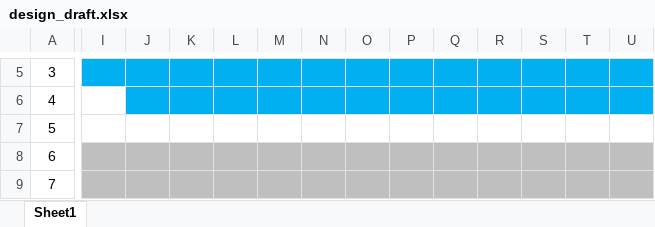
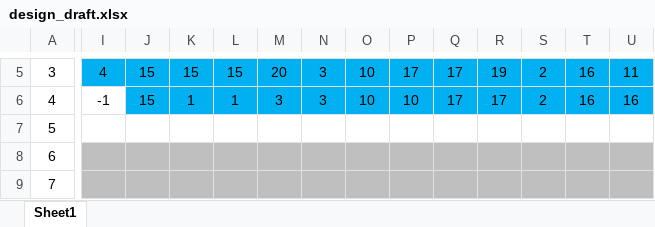
Before and after one commit to wonanut/nodejs, an Excel workbook: design_draft.xlsx, sheet Sheet1, drawn as a sheet; only a part is shown, gaps mark what is left out; values as stored, in another font and other column widths than the file's, no borders; the diff covers the shown part only; the diff names each change by its address in the sheet, - before the commit and + after, or states it on an @@ line.

```diff
--- a/design_draft.xlsx (sheet Sheet1)
+++ b/design_draft.xlsx (sheet Sheet1)
-I5: (empty)
+I5: 4
-J5:J6: (empty)
+J5:J6: 15
-K5: (empty)
+K5: 15
-L5: (empty)
+L5: 15
-M5: (empty)
+M5: 20
-N5:N6: (empty)
+N5:N6: 3
-O5:O6: (empty)
+O5:O6: 10
-P5: (empty)
+P5: 17
-Q5:Q6: (empty)
+Q5:Q6: 17
-R5: (empty)
+R5: 19
-S5:S6: (empty)
+S5:S6: 2
-T5:T6: (empty)
+T5:T6: 16
-U5: (empty)
+U5: 11
-I6: (empty)
+I6: -1
-K6: (empty)
+K6: 1
-L6: (empty)
+L6: 1
-M6: (empty)
+M6: 3
-P6: (empty)
+P6: 10
-R6: (empty)
+R6: 17
-U6: (empty)
+U6: 16
```
Also changed, not shown: 38 added rows, 17 removed rows, 117 edited cells and merged cells elsewhere in this sheet, 7 other files.
